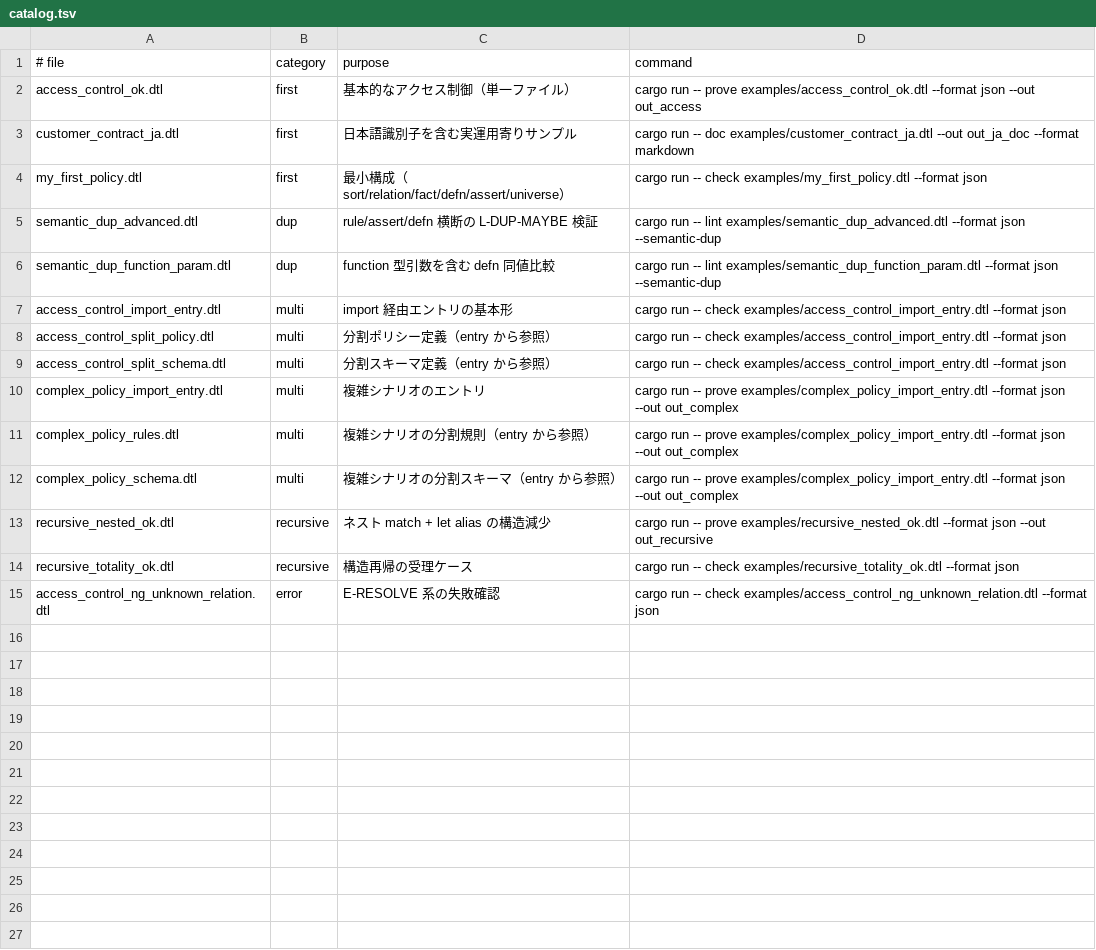
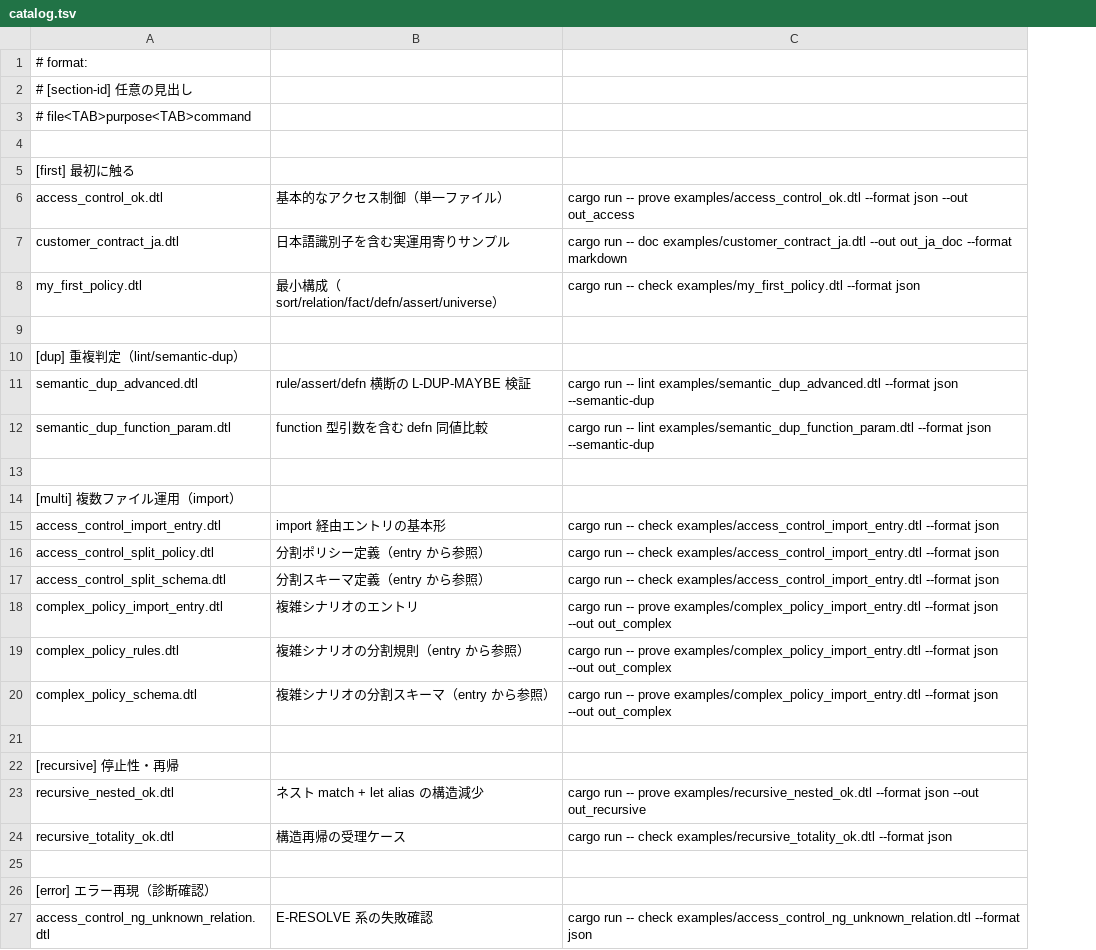
Before and after one commit to biwakonbu/domain-typed-lisp, a TSV file: examples/catalog.tsv, drawn as a sheet; removed rows and columns are numbered as before the commit, all else as after; the diff names each change by its address in the sheet, - before the commit and + after, or states it on an @@ line.

Commit message:
catalog定義をセクション見出し形式へ改善

```diff
--- a/examples/catalog.tsv
+++ b/examples/catalog.tsv
-column B, rows 1-15: category | first | first | first | dup | dup | multi | multi | multi | multi | multi | multi | recursive | recursive | error
+row 1: # format:
+row 2: # [section-id] 任意の見出し
+row 3: # file<TAB>purpose<TAB>command
-row 4: # file | category | purpose | command
+row 4: (empty)
+row 5: [first] 最初に触る
+row 9: (empty)
+row 10: [dup] 重複判定（lint/semantic-dup）
+row 13: (empty)
+row 14: [multi] 複数ファイル運用（import）
+row 21: (empty)
+row 22: [recursive] 停止性・再帰
+row 25: (empty)
+row 26: [error] エラー再現（診断確認）
```
Also changed, not shown: 2 other files.
